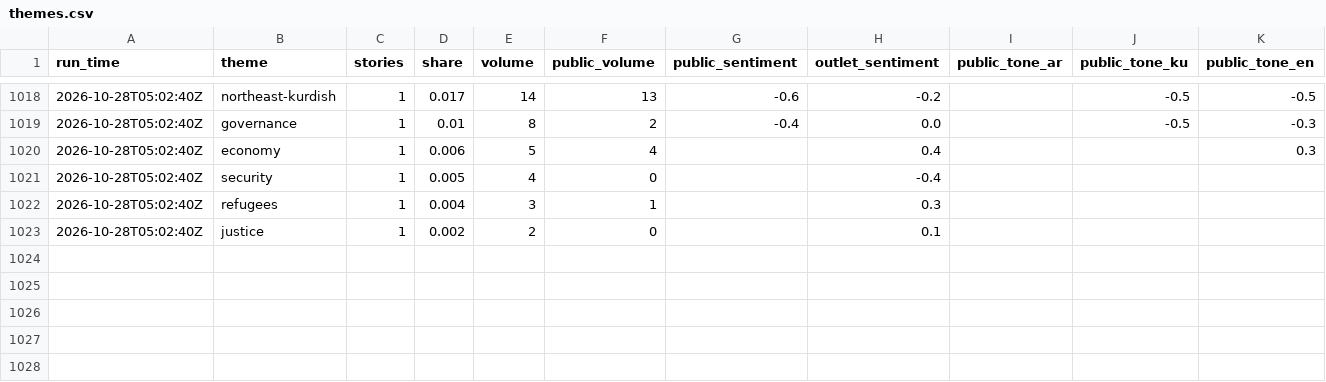
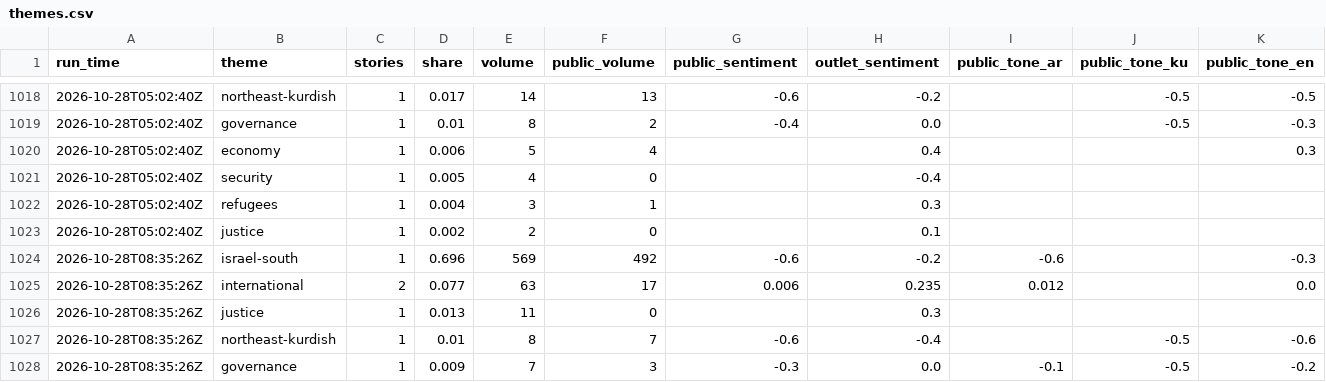
Before and after one commit to Brunopomodoro/syria-narrative-tracker, a CSV file: data/exports/2026-10/themes.csv, drawn as a sheet; only a part is shown, gaps mark what is left out; rows hold the shown columns only; the diff names each change by its address in the sheet, - before the commit and + after, or states it on an @@ line.

```diff
--- a/data/exports/2026-10/themes.csv
+++ b/data/exports/2026-10/themes.csv
+row 1024: 2026-10-28T08:35:26Z | israel-south | 1 | 0.696 | 569 | 492 | -0.6 | -0.2 | -0.6 |  | -0.3
+row 1025: 2026-10-28T08:35:26Z | international | 2 | 0.077 | 63 | 17 | 0.006 | 0.235 | 0.012 |  | 0.0
+row 1026: 2026-10-28T08:35:26Z | justice | 1 | 0.013 | 11 | 0 |  | 0.3
+row 1027: 2026-10-28T08:35:26Z | northeast-kurdish | 1 | 0.01 | 8 | 7 | -0.6 | -0.4 |  | -0.5 | -0.6
+row 1028: 2026-10-28T08:35:26Z | governance | 1 | 0.009 | 7 | 3 | -0.3 | 0.0 | -0.1 | -0.5 | -0.2
```
Also changed, not shown: data/exports/2026-10/runs.csv, 44 other files.
